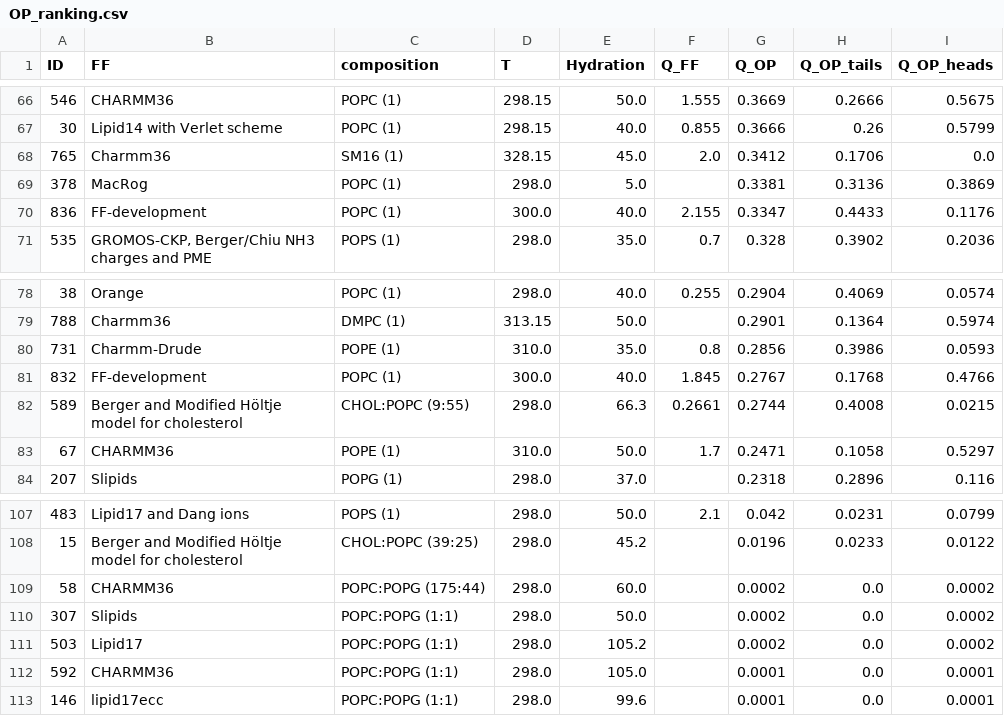
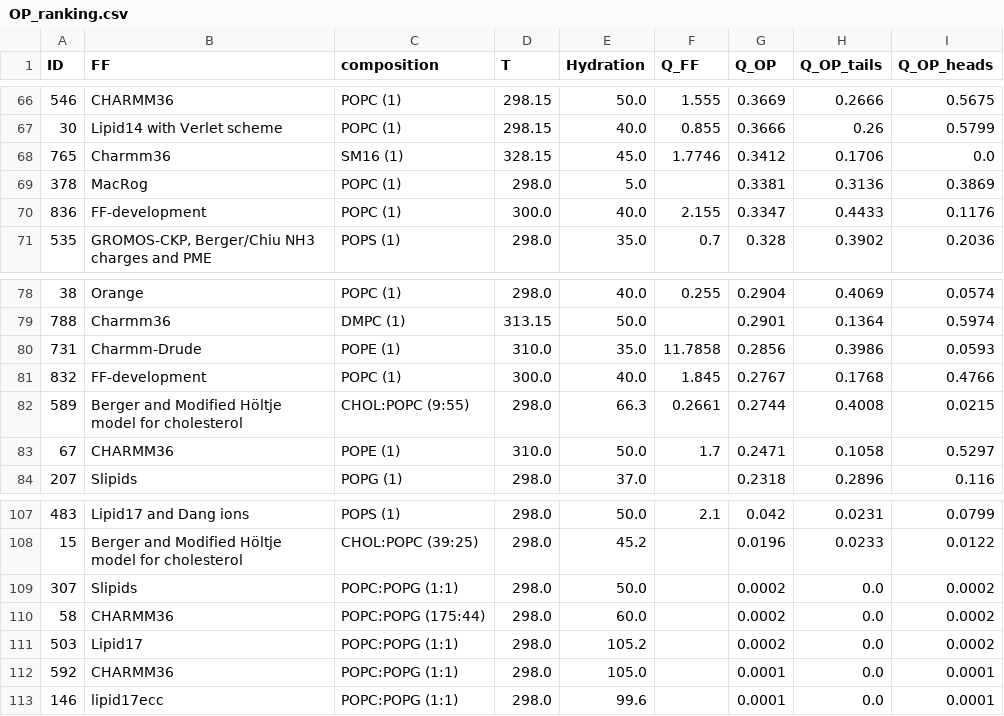
Before and after one commit to NMRLipids/BilayerData, a CSV file: Ranking/OP_ranking.csv, drawn as a sheet; only a part is shown, gaps mark what is left out.

```diff
--- a/Ranking/OP_ranking.csv
+++ b/Ranking/OP_ranking.csv
@@ -67,3 +67,3 @@ ID,FF,composition,T,Hydration,Q_FF,Q_OP,Q_OP_tails,Q_OP_heads
 30,Lipid14 with Verlet scheme,POPC (1),298.15,40.0,0.855,0.3666,0.26,0.5799
-765,Charmm36,SM16 (1),328.15,45.0,2.0,0.3412,0.1706,0.0
+765,Charmm36,SM16 (1),328.15,45.0,1.7746,0.3412,0.1706,0.0
 378,MacRog,POPC (1),298.0,5.0,,0.3381,0.3136,0.3869
@@ -79,3 +79,3 @@ ID,FF,composition,T,Hydration,Q_FF,Q_OP,Q_OP_tails,Q_OP_heads
 788,Charmm36,DMPC (1),313.15,50.0,,0.2901,0.1364,0.5974
-731,Charmm-Drude,POPE (1),310.0,35.0,0.8,0.2856,0.3986,0.0593
+731,Charmm-Drude,POPE (1),310.0,35.0,11.7858,0.2856,0.3986,0.0593
 832,FF-development,POPC (1),300.0,40.0,1.845,0.2767,0.1768,0.4766
@@ -108,4 +108,4 @@ ID,FF,composition,T,Hydration,Q_FF,Q_OP,Q_OP_tails,Q_OP_heads
 15,Berger and Modified Höltje model for cholesterol,CHOL:POPC (39:25),298.0,45.2,,0.0196,0.0233,0.0122
+307,Slipids,POPC:POPG (1:1),298.0,50.0,,0.0002,0.0,0.0002
 58,CHARMM36,POPC:POPG (175:44),298.0,60.0,,0.0002,0.0,0.0002
-307,Slipids,POPC:POPG (1:1),298.0,50.0,,0.0002,0.0,0.0002
 503,Lipid17,POPC:POPG (1:1),298.0,105.2,,0.0002,0.0,0.0002
```
Also changed, not shown: Ranking/FF_ranking.csv, Ranking/POPE_ranking.csv, 8 other files.
